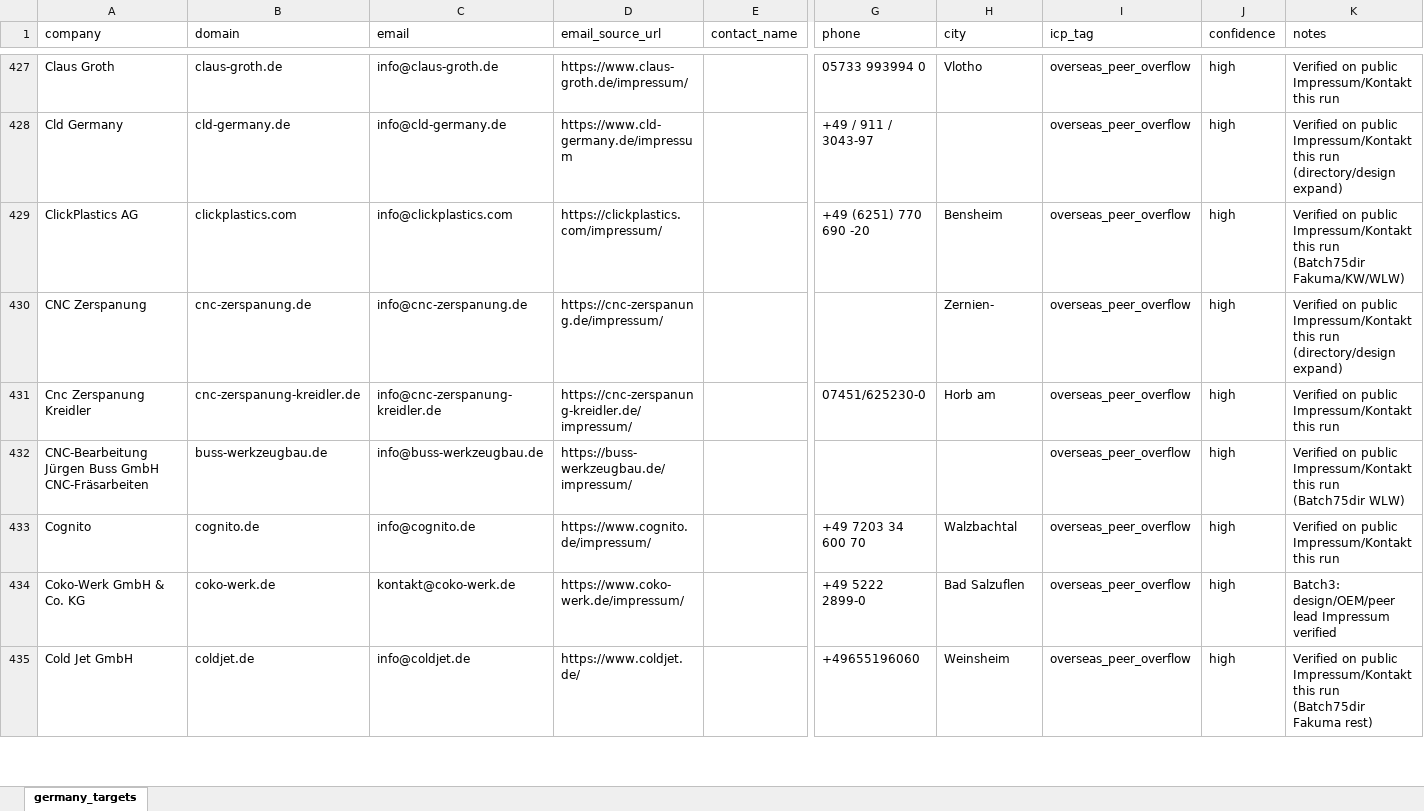
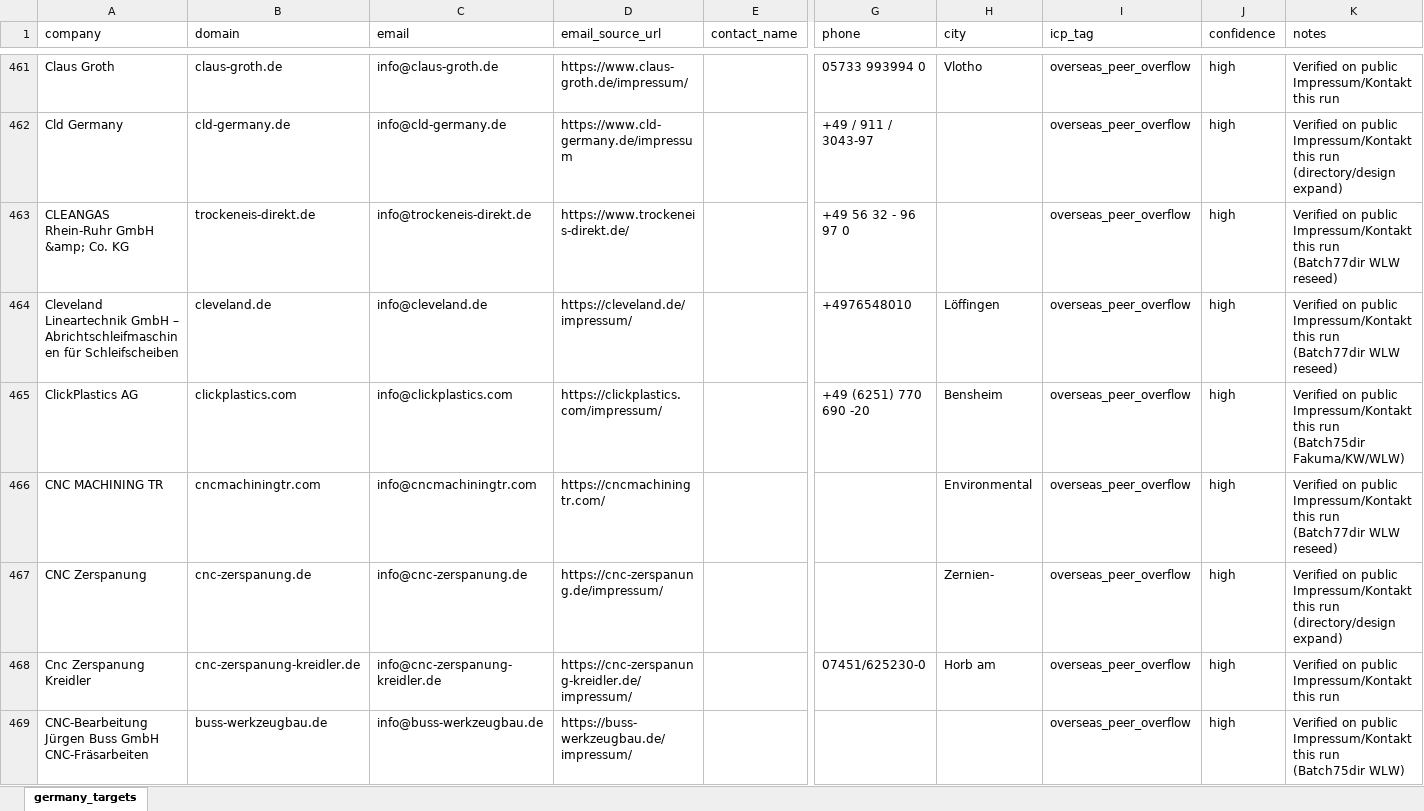
Before and after one commit to lee-lwj/ai, an Excel workbook: mouldible-export-ai/data/germany_targets.xlsx, sheet germany_targets, drawn as a sheet; only a part is shown, gaps mark what is left out; the shorter side is filled out with more unchanged rows; values as stored, in another font and other column widths than the file's, no borders; rows hold the shown columns only; the diff covers the shown part only; the diff names each change by its address in the sheet, - before the commit and + after, or states it on an @@ line.

```diff
--- a/mouldible-export-ai/data/germany_targets.xlsx (sheet germany_targets)
+++ b/mouldible-export-ai/data/germany_targets.xlsx (sheet germany_targets)
+row 463: CLEANGAS Rhein-Ruhr GmbH &amp; Co. KG | trockeneis-direkt.de | info@trockeneis-direkt.de | https://www.trockeneis-direkt.de/ |  | +49 56 32 - 96 97 0 |  | overseas_peer_overflow | high | Verified on public Impressum/Kontakt this run (Batch77dir WLW reseed)
+row 464: Cleveland Lineartechnik GmbH – Abrichtschleifmaschinen für Schleifscheiben | cleveland.de | info@cleveland.de | https://cleveland.de/impressum/ |  | +4976548010 | Löffingen | overseas_peer_overflow | high | Verified on public Impressum/Kontakt this run (Batch77dir WLW reseed)
+row 466: CNC MACHINING TR | cncmachiningtr.com | info@cncmachiningtr.com | https://cncmachiningtr.com/ |  |  | Environmental | overseas_peer_overflow | high | Verified on public Impressum/Kontakt this run (Batch77dir WLW reseed)
```
Also changed, not shown: 64 added rows elsewhere in this sheet, 2 other files.
